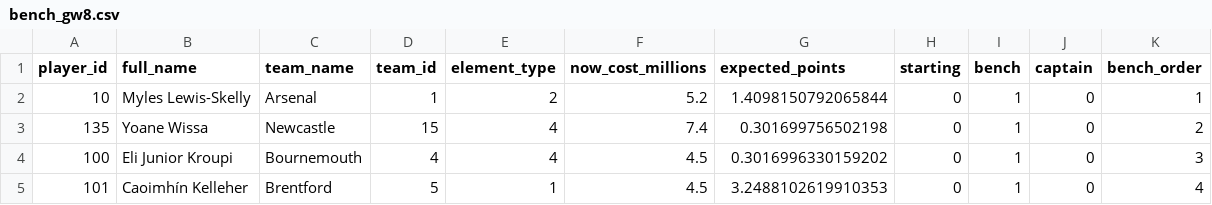
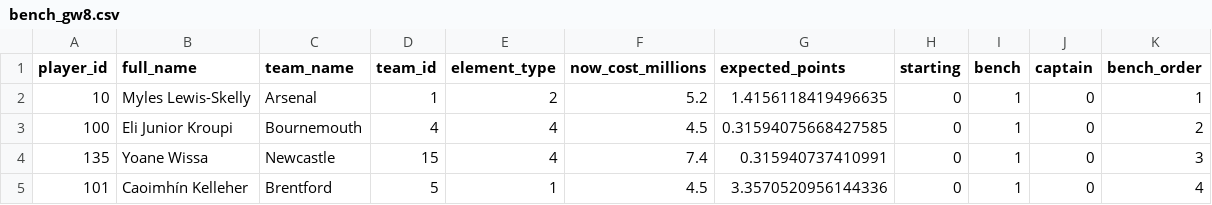
Before and after one commit to ksauln/FPL-Prediction, a CSV file: outputs/bench_gw8.csv, drawn as a sheet.

```diff
--- a/outputs/bench_gw8.csv
+++ b/outputs/bench_gw8.csv
@@ -1,5 +1,5 @@
 player_id,full_name,team_name,team_id,element_type,now_cost_millions,expected_points,starting,bench,captain,bench_order
-10,Myles Lewis-Skelly,Arsenal,1,2,5.2,1.4098150792065844,0,1,0,1
-135,Yoane Wissa,Newcastle,15,4,7.4,0.301699756502198,0,1,0,2
-100,Eli Junior Kroupi,Bournemouth,4,4,4.5,0.3016996330159202,0,1,0,3
-101,Caoimhín Kelleher,Brentford,5,1,4.5,3.2488102619910353,0,1,0,4
+10,Myles Lewis-Skelly,Arsenal,1,2,5.2,1.4156118419496635,0,1,0,1
+100,Eli Junior Kroupi,Bournemouth,4,4,4.5,0.31594075668427585,0,1,0,2
+135,Yoane Wissa,Newcastle,15,4,7.4,0.315940737410991,0,1,0,3
+101,Caoimhín Kelleher,Brentford,5,1,4.5,3.3570520956144336,0,1,0,4
```
Also changed, not shown: outputs/predictions_gw8.csv, outputs/residuals_gw7.csv, 11 other files.
